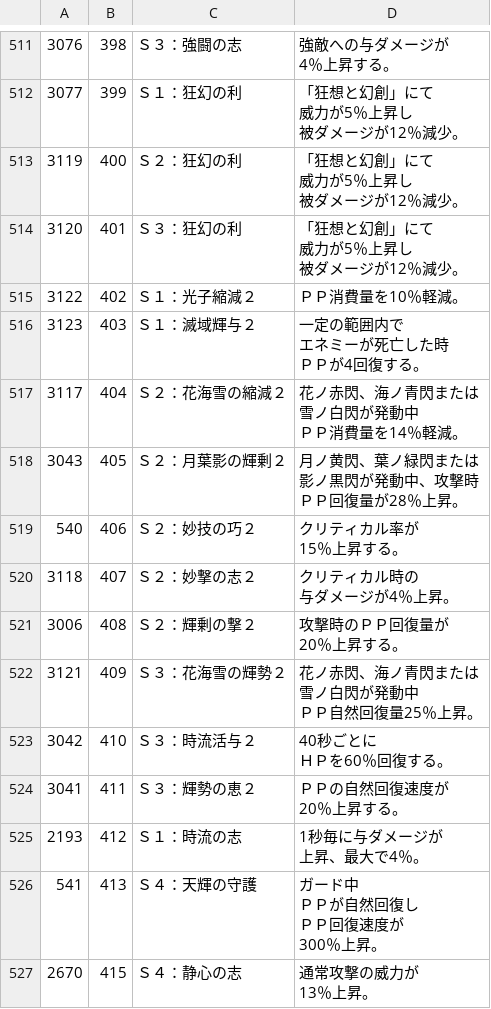
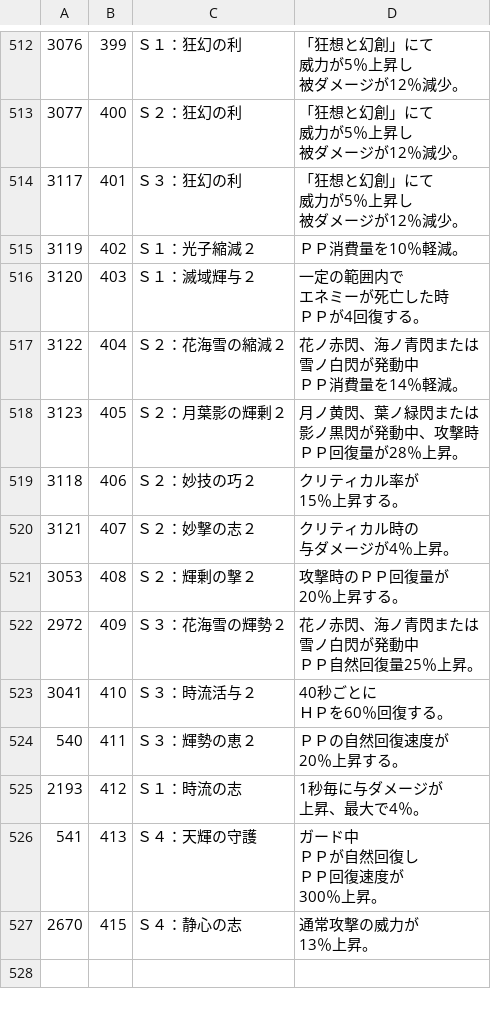
Before and after one commit to CRC32EX/PSO2Data, a CSV file: elements.csv, drawn as a sheet; only a part is shown, gaps mark what is left out; removed rows and columns are numbered as before the commit, all else as after; ↵ is a line break in a cell; the diff covers the shown part only; the diff names each change by its address in the sheet, - before the commit and + after, or states it on an @@ line.

```diff
--- a/elements.csv
+++ b/elements.csv
-B512: 398
+B512: 399
-C512: Ｓ３：強闘の志
+C512: Ｓ１：狂幻の利
-D512: 強敵への与ダメージが ↵ 4％上昇する。
+D512: 「狂想と幻創」にて ↵ 威力が5％上昇し ↵ 被ダメージが12％減少。
-B513: 399
+B513: 400
-C513: Ｓ１：狂幻の利
+C513: Ｓ２：狂幻の利
-row 513: 3119 | 400 | Ｓ２：狂幻の利 | 「狂想と幻創」にて ↵ 威力が5％上昇し ↵ 被ダメージが12％減少。
-A514: 3120
+A514: 3117
-A515: 3122
+A515: 3119
-A516: 3123
+A516: 3120
-A517: 3117
+A517: 3122
-A518: 3043
+A518: 3123
-A519: 540
+A519: 3118
-A520: 3118
+A520: 3121
-A521: 3006
+A521: 3053
-A522: 3121
+A522: 2972
-A523: 3042
+A523: 3041
-A524: 3041
+A524: 540
```
Also changed, not shown: 3 added rows, 2 removed rows and 58 edited cells elsewhere in this file, 2 other files.
